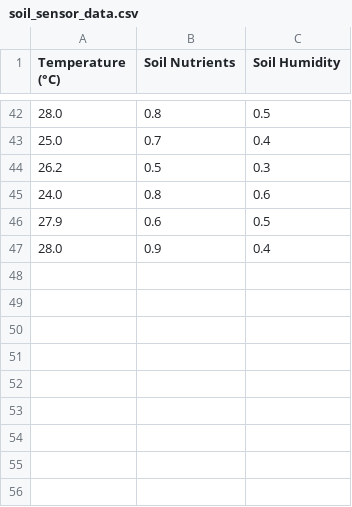
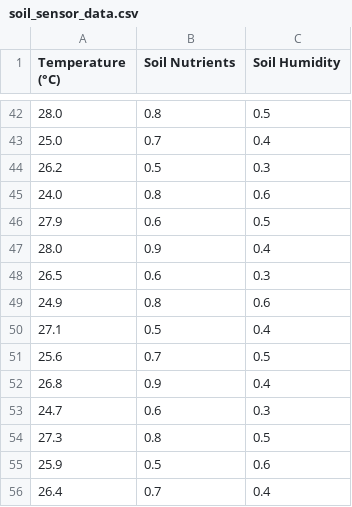
Before and after one commit to lekkss/smartagriculture, a CSV file: target/test-classes/SoilSensor/soil_sensor_data.csv, drawn as a sheet; only a part is shown, gaps mark what is left out; the diff names each change by its address in the sheet, - before the commit and + after, or states it on an @@ line.

Commit message:
updated soil client and scv

```diff
--- a/target/test-classes/SoilSensor/soil_sensor_data.csv
+++ b/target/test-classes/SoilSensor/soil_sensor_data.csv
+row 48: 26.5 | 0.6 | 0.3
+row 49: 24.9 | 0.8 | 0.6
+row 50: 27.1 | 0.5 | 0.4
+row 51: 25.6 | 0.7 | 0.5
+row 52: 26.8 | 0.9 | 0.4
+row 53: 24.7 | 0.6 | 0.3
+row 54: 27.3 | 0.8 | 0.5
+row 55: 25.9 | 0.5 | 0.6
+row 56: 26.4 | 0.7 | 0.4
```
Also changed, not shown: 3 other files.
